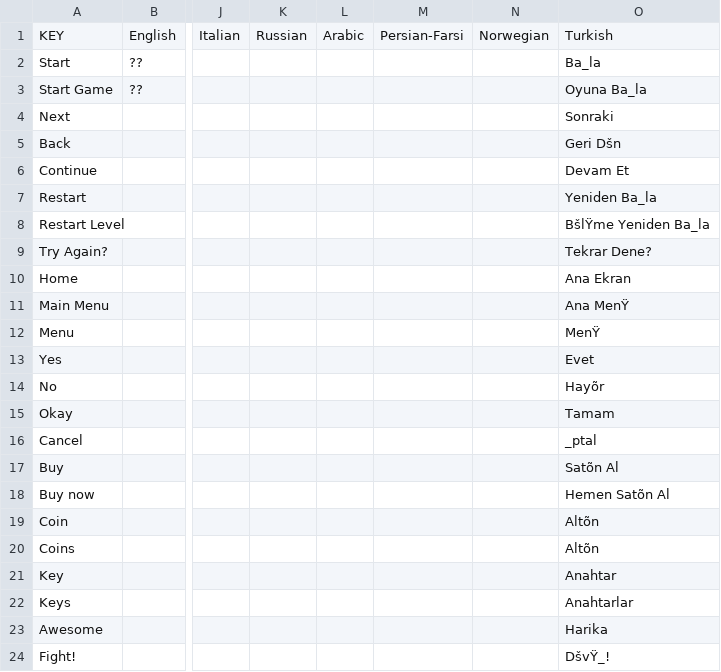
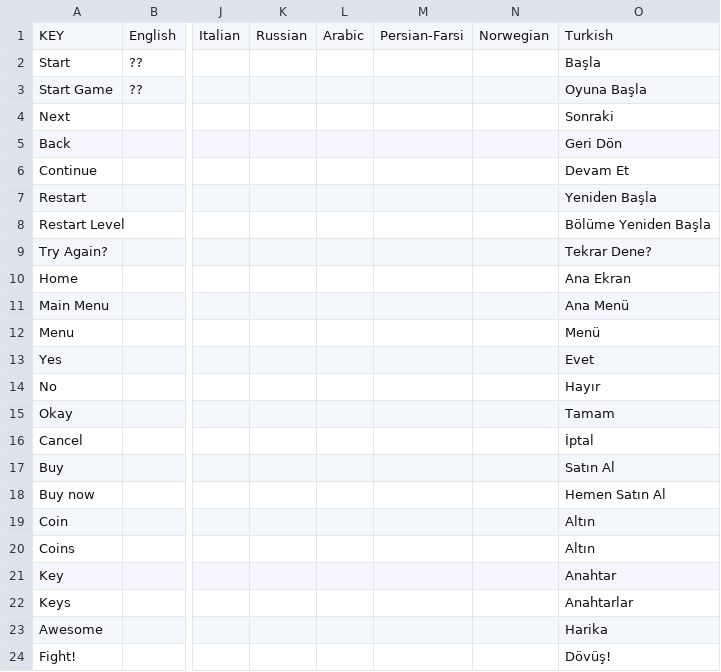
Before and after one commit to mustafaturksavas/localized-game-terms, a CSV file: Localization.csv, drawn as a sheet; only a part is shown, gaps mark what is left out; the diff names each change by its address in the sheet, - before the commit and + after, or states it on an @@ line.

Commit message:
Update Localization.csv

```diff
--- a/Localization.csv
+++ b/Localization.csv
-O2: Ba_la
+O2: Başla
-O3: Oyuna Ba_la
+O3: Oyuna Başla
-O5: Geri Dšn
+O5: Geri Dön
-O7: Yeniden Ba_la
+O7: Yeniden Başla
-O8: BšlŸme Yeniden Ba_la
+O8: Bölüme Yeniden Başla
-O11: Ana MenŸ
+O11: Ana Menü
-O12: MenŸ
+O12: Menü
-O14: Hayõr
+O14: Hayır
-O16: _ptal
+O16: İptal
-O17: Satõn Al
+O17: Satın Al
-O18: Hemen Satõn Al
+O18: Hemen Satın Al
-O19:O20: Altõn
+O19:O20: Altın
-O24: DšvŸ_!
+O24: Dövüş!
```
